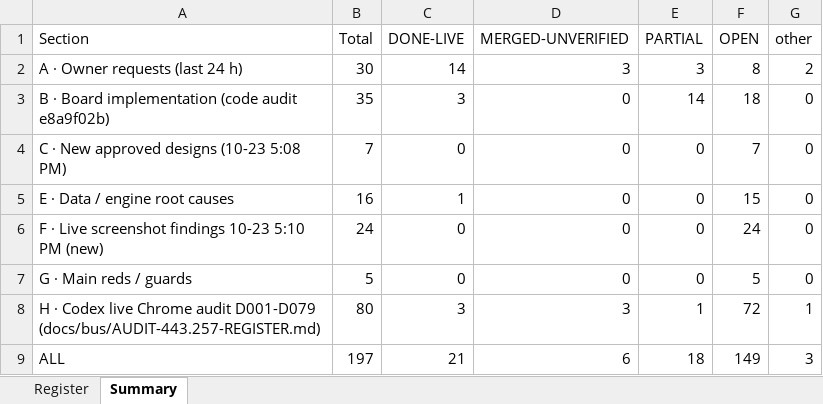
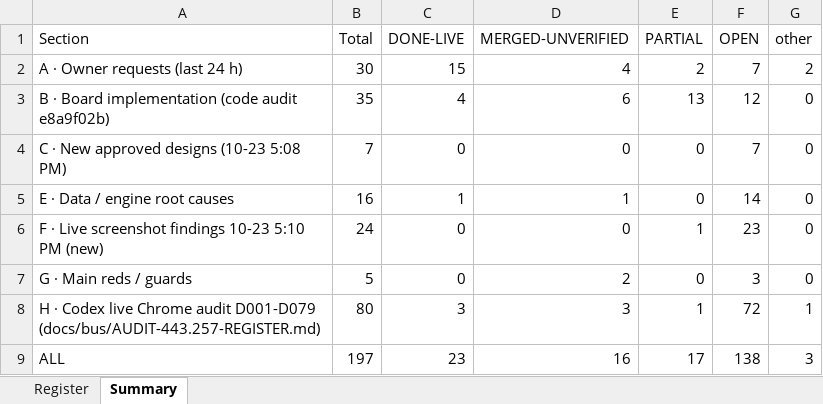
Before and after one commit to tioperfumes07/IH35-TMS, an Excel workbook: docs/bus/lead/LEAD-PENDING-REGISTER.xlsx, sheet Summary, drawn as a sheet; values as stored, in another font and other column widths than the file's, no borders; the diff names each change by its address in the sheet, - before the commit and + after, or states it on an @@ line.

```diff
--- a/docs/bus/lead/LEAD-PENDING-REGISTER.xlsx (sheet Summary)
+++ b/docs/bus/lead/LEAD-PENDING-REGISTER.xlsx (sheet Summary)
-C2 (DONE-LIVE): 14
+C2 (DONE-LIVE): 15
-D2 (MERGED-UNVERIFIED): 3
+D2 (MERGED-UNVERIFIED): 4
-E2 (PARTIAL): 3
+E2 (PARTIAL): 2
-F2 (OPEN): 8
+F2 (OPEN): 7
-C3 (DONE-LIVE): 3
+C3 (DONE-LIVE): 4
-D3 (MERGED-UNVERIFIED): 0
+D3 (MERGED-UNVERIFIED): 6
-E3 (PARTIAL): 14
+E3 (PARTIAL): 13
-F3 (OPEN): 18
+F3 (OPEN): 12
-D5 (MERGED-UNVERIFIED): 0
+D5 (MERGED-UNVERIFIED): 1
-F5 (OPEN): 15
+F5 (OPEN): 14
-E6 (PARTIAL): 0
+E6 (PARTIAL): 1
-F6 (OPEN): 24
+F6 (OPEN): 23
-D7 (MERGED-UNVERIFIED): 0
+D7 (MERGED-UNVERIFIED): 2
-F7 (OPEN): 5
+F7 (OPEN): 3
-C9 (DONE-LIVE): 21
+C9 (DONE-LIVE): 23
-D9 (MERGED-UNVERIFIED): 6
+D9 (MERGED-UNVERIFIED): 16
-E9 (PARTIAL): 18
+E9 (PARTIAL): 17
-F9 (OPEN): 149
+F9 (OPEN): 138
```
Also changed, not shown: sheet Register, 1 other file.
